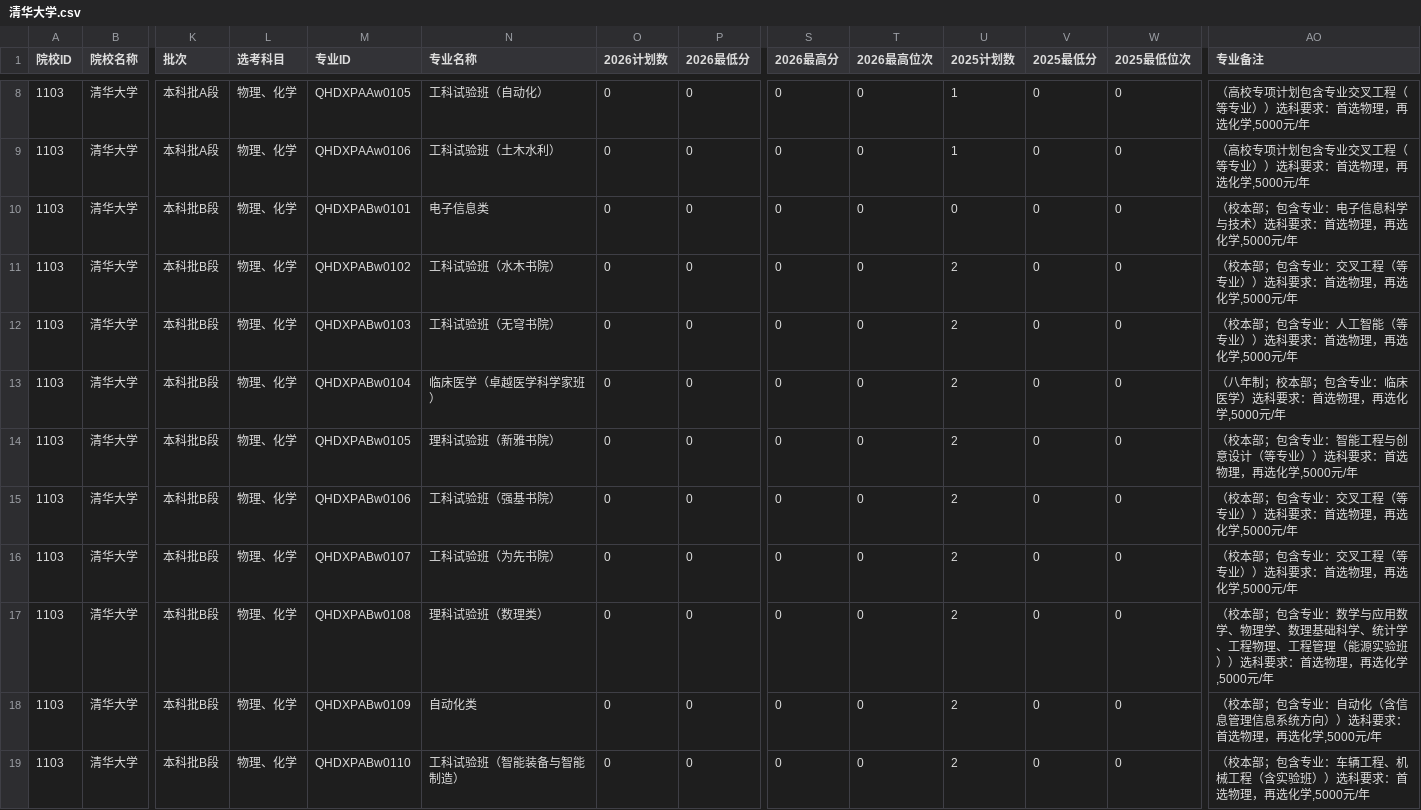
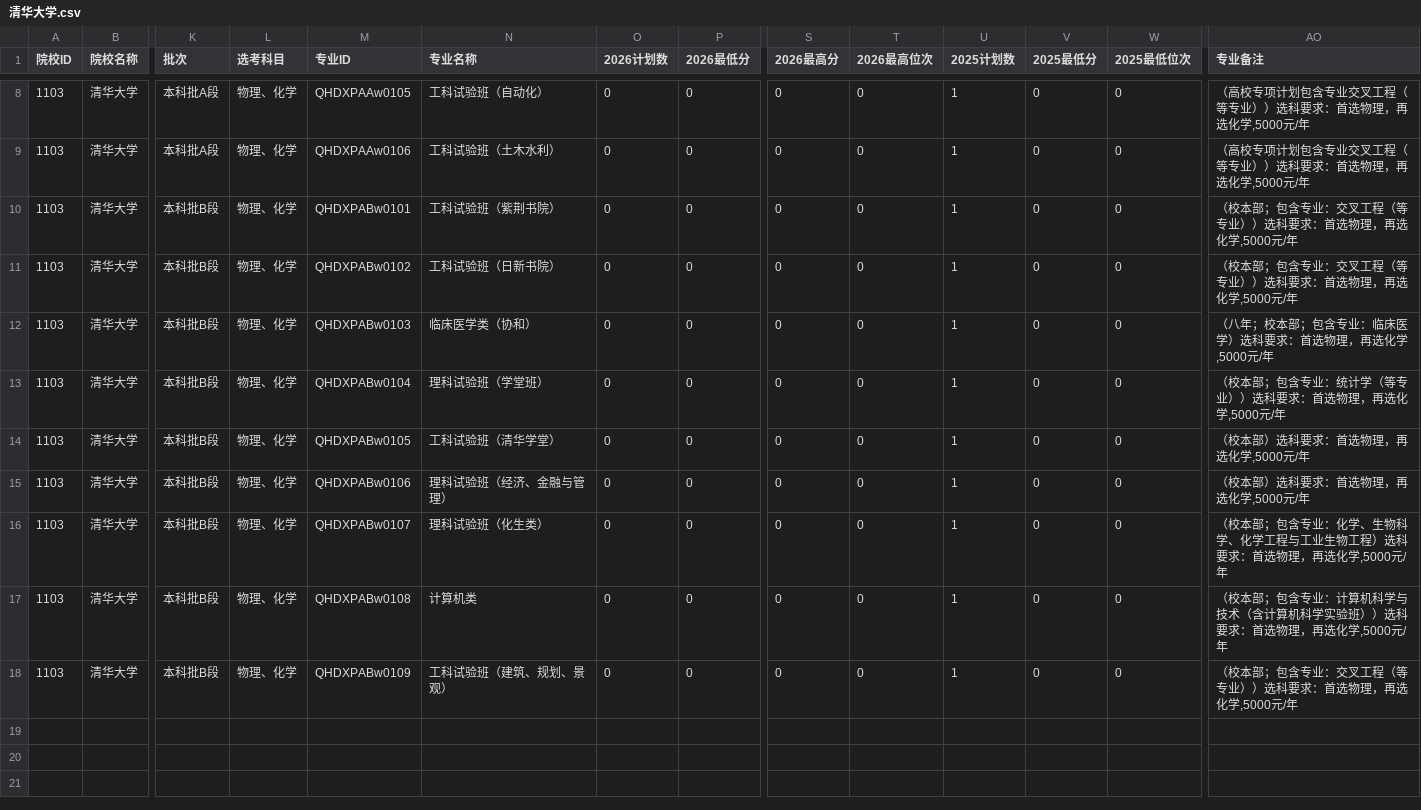
Before and after one commit to ADD574929477/2026, a CSV file: 清华大学.csv, drawn as a sheet; only a part is shown, gaps mark what is left out; rows hold the shown columns only; the diff names each change by its address in the sheet, - before the commit and + after, or states it on an @@ line.

Commit message:
feat: 录入CSV文件数据
Co-authored-by: traeagent <traeagent@users.noreply.github.com>

```diff
--- a/清华大学.csv
+++ b/清华大学.csv
-N10 (专业名称): 电子信息类
+N10 (专业名称): 工科试验班（紫荆书院）
-U10 (2025计划数): 0
+U10 (2025计划数): 1
-AO10 (专业备注): （校本部；包含专业：电子信息科学与技术）选科要求：首选物理，再选化学,5000元/年
+AO10 (专业备注): （校本部；包含专业：交叉工程（等专业））选科要求：首选物理，再选化学,5000元/年
-N11 (专业名称): 工科试验班（水木书院）
+N11 (专业名称): 工科试验班（日新书院）
-U11:U18 (2025计划数): 2
+U11:U18 (2025计划数): 1
-N12 (专业名称): 工科试验班（无穹书院）
+N12 (专业名称): 临床医学类（协和）
-AO12 (专业备注): （校本部；包含专业：人工智能（等专业））选科要求：首选物理，再选化学,5000元/年
+AO12 (专业备注): （八年；校本部；包含专业：临床医学）选科要求：首选物理，再选化学,5000元/年
-N13 (专业名称): 临床医学（卓越医学科学家班）
+N13 (专业名称): 理科试验班（学堂班）
-AO13 (专业备注): （八年制；校本部；包含专业：临床医学）选科要求：首选物理，再选化学,5000元/年
+AO13 (专业备注): （校本部；包含专业：统计学（等专业））选科要求：首选物理，再选化学,5000元/年
-N14 (专业名称): 理科试验班（新雅书院）
+N14 (专业名称): 工科试验班（清华学堂）
-AO14 (专业备注): （校本部；包含专业：智能工程与创意设计（等专业））选科要求：首选物理，再选化学,5000元/年
+AO14 (专业备注): （校本部）选科要求：首选物理，再选化学,5000元/年
-N15 (专业名称): 工科试验班（强基书院）
+N15 (专业名称): 理科试验班（经济、金融与管理）
-AO15 (专业备注): （校本部；包含专业：交叉工程（等专业））选科要求：首选物理，再选化学,5000元/年
+AO15 (专业备注): （校本部）选科要求：首选物理，再选化学,5000元/年
-N16 (专业名称): 工科试验班（为先书院）
+N16 (专业名称): 理科试验班（化生类）
-AO16 (专业备注): …含专业：交叉工程（等专业））选科要…
+AO16 (专业备注): …含专业：化学、生物科学、化学工程与工业生物工程）选科要…
-N17 (专业名称): 理科试验班（数理类）
+N17 (专业名称): 计算机类
-AO17 (专业备注): …含专业：数学与应用数学、物理学、数理基础科学、统计学、工程物理、工程管理（能源实验班）…
+AO17 (专业备注): …含专业：计算机科学与技术（含计算机科学实验班）…
-N18 (专业名称): 自动化类
+N18 (专业名称): 工科试验班（建筑、规划、景观）
-AO18 (专业备注): …含专业：自动化（含信息管理信息系统方向））选科…
+AO18 (专业备注): …含专业：交叉工程（等专业））选科…
-row 19: 1103 | 清华大学 | 本科批B段 | 物理、化学 | QHDXPABw0110 | 工科试验班（智能装备与智能制造） | 0 | 0 | 0 | 0 | 2 | 0 | 0 | （校本部；包含专业：车辆工程、机械工程（含实验班））选科要求：首选物理，再选化学,5000元/年
```
